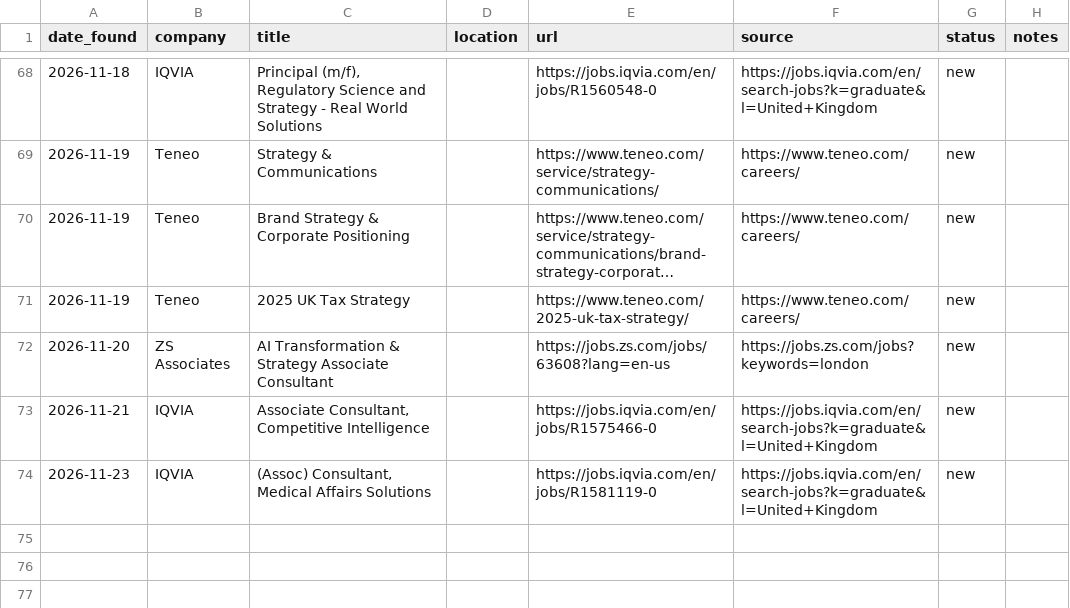
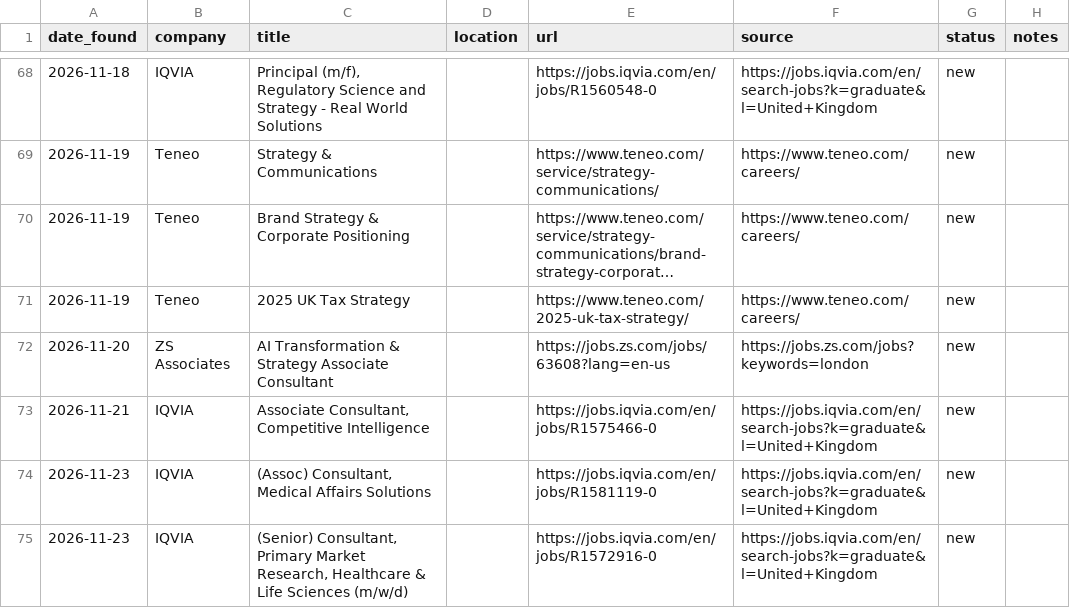
Before and after one commit to mohamudelyas0-lgtm/ucl-job-tracker, a CSV file: tracker.csv, drawn as a sheet; only a part is shown, gaps mark what is left out; long unchanged cells end in ….

```diff
--- a/tracker.csv
+++ b/tracker.csv
@@ -74 +74,2 @@ date_found,company,title,location,url,source,status,notes
 2026-11-23,IQVIA,"(Assoc) Consultant, Medical Affairs Solutions",,https://jobs.iqvia.com/en/jobs/R1581119-0,https://jobs.iqvia.com/en/search-jobs?k=graduate&l=United+Kingdom,new,
+2026-11-23,IQVIA,"(Senior) Consultant, Primary Market Research, Healthcare & Life Sciences (m/w/d)",,https://jobs.iqvia.com/en/jobs/R1572916-0,https://jobs.iqvia.com/en/search-jobs?k=graduate&l=United+Kingdom,new,
```
